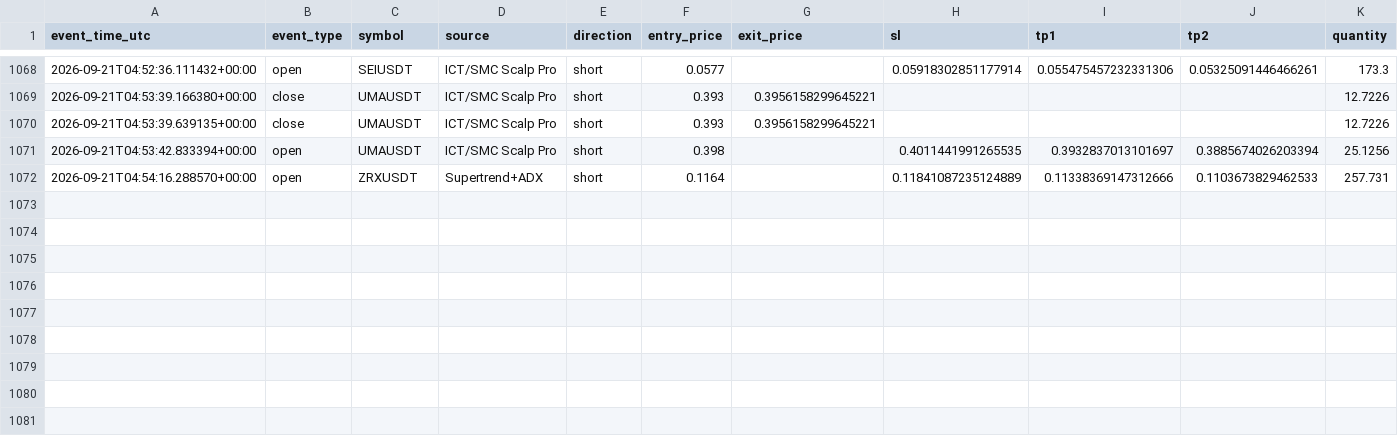
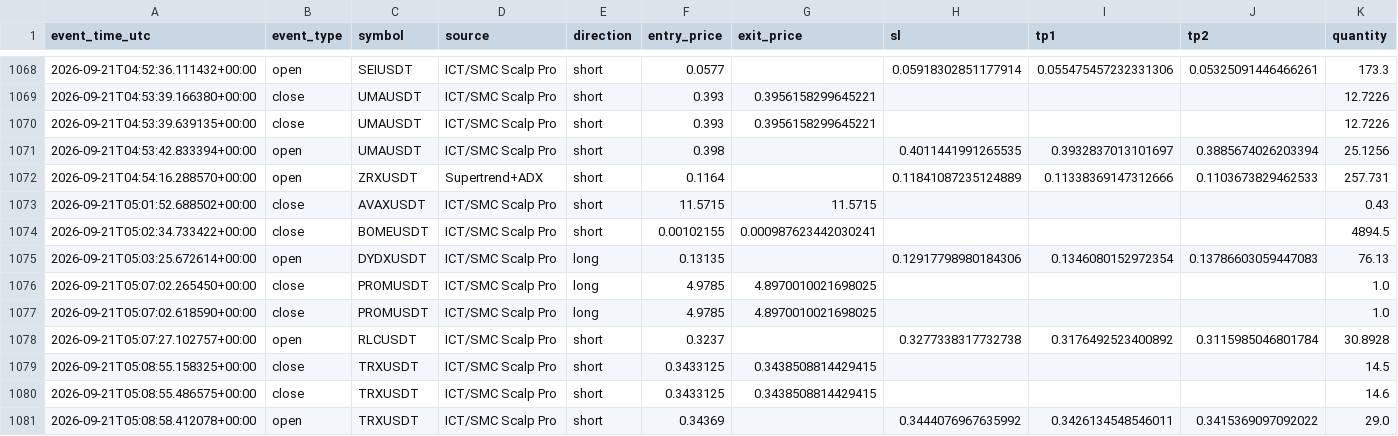
Before and after one commit to amirtorofi-sketch/tabdeal-usdt-live-trading-ready, a CSV file: bot1_live/paper_trades_log.csv, drawn as a sheet; only a part is shown, gaps mark what is left out; rows hold the shown columns only; the diff names each change by its address in the sheet, - before the commit and + after, or states it on an @@ line.

Commit message:
update bot1 state/paper log [skip ci]

```diff
--- a/bot1_live/paper_trades_log.csv
+++ b/bot1_live/paper_trades_log.csv
+row 1073: 2026-09-21T05:01:52.688502+00:00 | close | AVAXUSDT | ICT/SMC Scalp Pro | short | 11.5715 | 11.5715 |  |  |  | 0.43
+row 1074: 2026-09-21T05:02:34.733422+00:00 | close | BOMEUSDT | ICT/SMC Scalp Pro | short | 0.00102155 | 0.000987623442030241 |  |  |  | 4894.5
+row 1075: 2026-09-21T05:03:25.672614+00:00 | open | DYDXUSDT | ICT/SMC Scalp Pro | long | 0.13135 |  | 0.12917798980184306 | 0.1346080152972354 | 0.13786603059447083 | 76.13
+row 1076: 2026-09-21T05:07:02.265450+00:00 | close | PROMUSDT | ICT/SMC Scalp Pro | long | 4.9785 | 4.8970010021698025 |  |  |  | 1.0
+row 1077: 2026-09-21T05:07:02.618590+00:00 | close | PROMUSDT | ICT/SMC Scalp Pro | long | 4.9785 | 4.8970010021698025 |  |  |  | 1.0
+row 1078: 2026-09-21T05:07:27.102757+00:00 | open | RLCUSDT | ICT/SMC Scalp Pro | short | 0.3237 |  | 0.3277338317732738 | 0.3176492523400892 | 0.3115985046801784 | 30.8928
+row 1079: 2026-09-21T05:08:55.158325+00:00 | close | TRXUSDT | ICT/SMC Scalp Pro | short | 0.3433125 | 0.3438508814429415 |  |  |  | 14.5
+row 1080: 2026-09-21T05:08:55.486575+00:00 | close | TRXUSDT | ICT/SMC Scalp Pro | short | 0.3433125 | 0.3438508814429415 |  |  |  | 14.6
+row 1081: 2026-09-21T05:08:58.412078+00:00 | open | TRXUSDT | ICT/SMC Scalp Pro | short | 0.34369 |  | 0.3444076967635992 | 0.3426134548546011 | 0.3415369097092022 | 29.0
```
Also changed, not shown: 1 other file.
